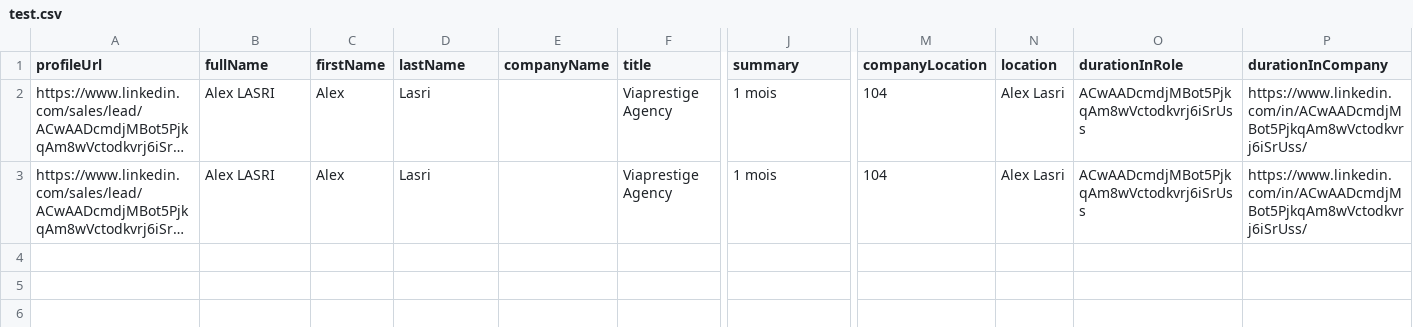
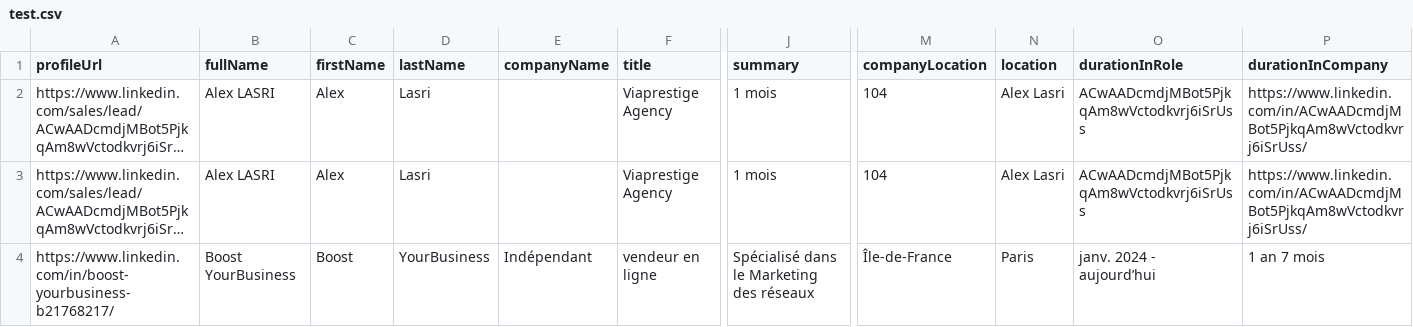
Before and after one commit to Amazigh-212/n8n, a CSV file: test.csv, drawn as a sheet; only a part is shown, gaps mark what is left out; long unchanged cells end in …; rows hold the shown columns only; the diff names each change by its address in the sheet, - before the commit and + after, or states it on an @@ line.

```diff
--- a/test.csv
+++ b/test.csv
+row 4: https://www.linkedin.com/in/boost-yourbusiness-b21768217/ | Boost YourBusiness | Boost | YourBusiness | Indépendant | vendeur en ligne | Spécialisé dans le Marketing des réseaux | Île-de-France | Paris | janv. 2024 - aujourd’hui | 1 an 7 mois
```
